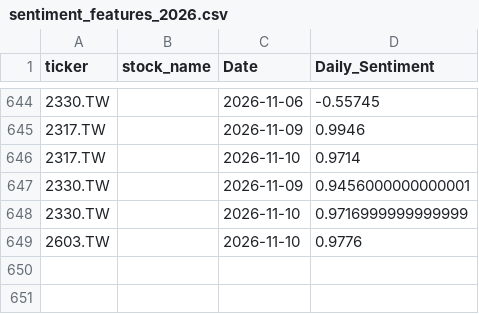
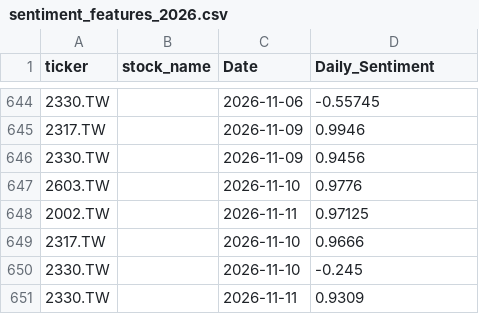
Before and after one commit to tKe1vin/daily-news, a CSV file: sentiment_features_2026.csv, drawn as a sheet; only a part is shown, gaps mark what is left out.

```diff
--- a/sentiment_features_2026.csv
+++ b/sentiment_features_2026.csv
@@ -645,5 +645,7 @@
 2317.TW,,2026-11-09,0.9946
-2317.TW,,2026-11-10,0.9714
-2330.TW,,2026-11-09,0.9456000000000001
-2330.TW,,2026-11-10,0.9716999999999999
+2330.TW,,2026-11-09,0.9456
 2603.TW,,2026-11-10,0.9776
+2002.TW,,2026-11-11,0.97125
+2317.TW,,2026-11-10,0.9666
+2330.TW,,2026-11-10,-0.245
+2330.TW,,2026-11-11,0.9309
```
